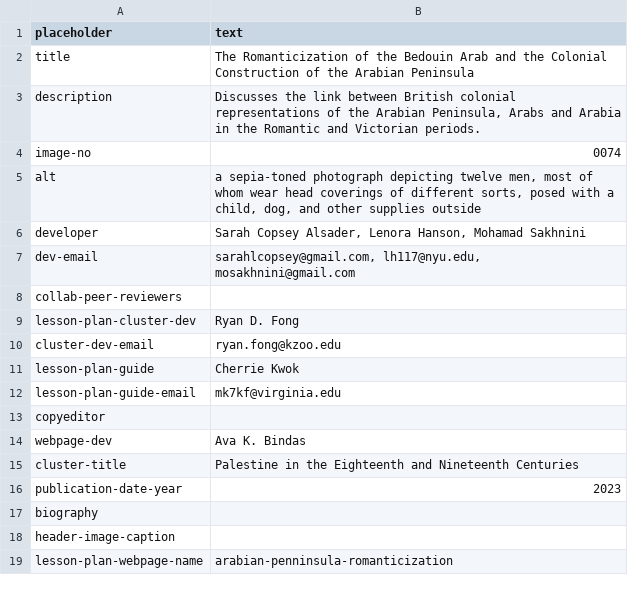
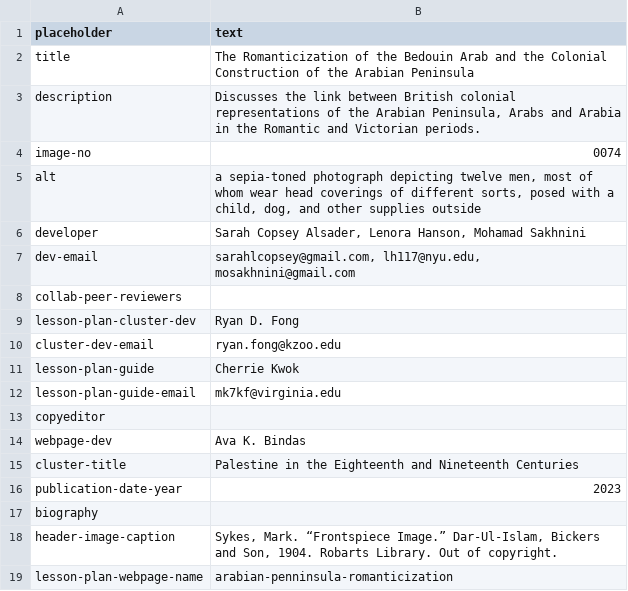
Before and after one commit to undiscipliningvc/undiscipliningvc, a CSV file: 0_dev/0_page-dev/2_python-files/spreadsheet-lesson-plan-1.csv, drawn as a sheet.

Commit message:
u arab pen LP

```diff
--- a/0_dev/0_page-dev/2_python-files/spreadsheet-lesson-plan-1.csv
+++ b/0_dev/0_page-dev/2_python-files/spreadsheet-lesson-plan-1.csv
@@ -17,3 +17,3 @@ publication-date-year,2023
 biography,
-header-image-caption,
+header-image-caption,"Sykes, Mark. “Frontspiece Image.” Dar-Ul-Islam, Bickers and Son, 1904. Robarts Library. Out of copyright."
 lesson-plan-webpage-name,arabian-penninsula-romanticization
```
